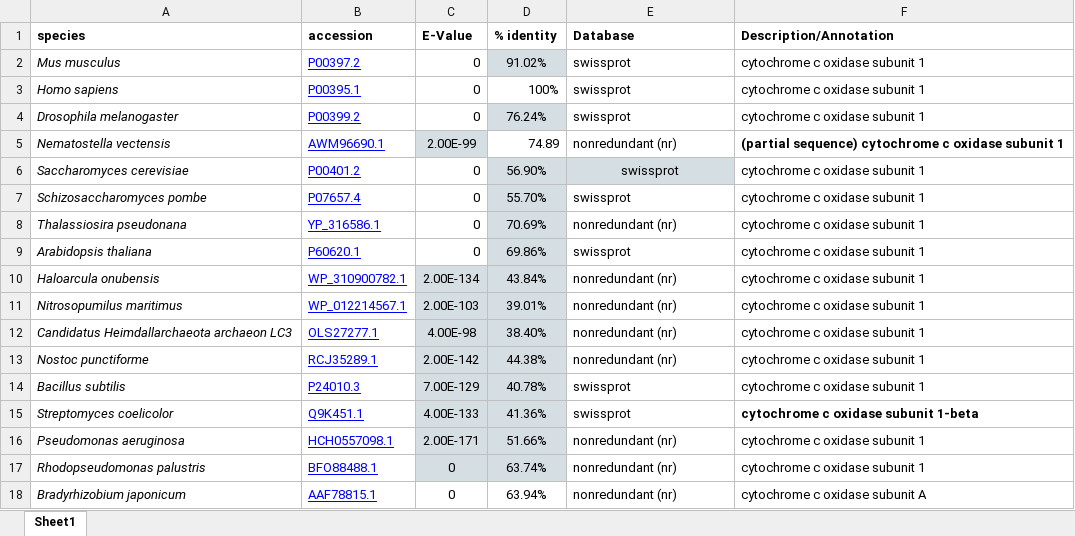
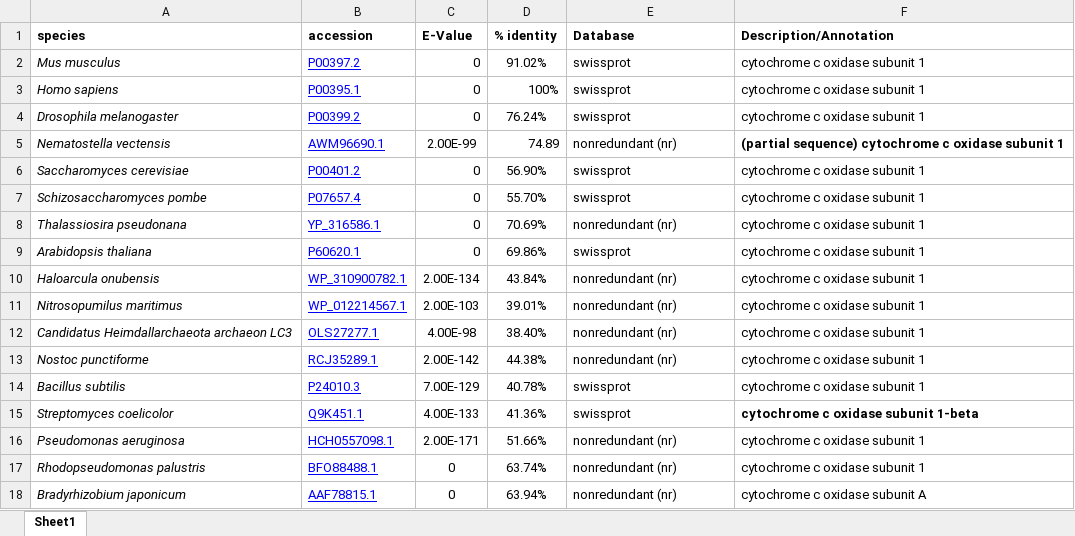
Before and after one commit to undid-iridium69/gen_bio_cw, an Excel workbook: cox1 homologs/Homologs annotations and stats.xlsx, sheet Sheet1, drawn as a sheet; values as stored, in another font and other column widths than the file's, no borders; charts and pictures not drawn; the diff names each change by its address in the sheet, - before the commit and + after, or states it on an @@ line.

```diff
--- a/cox1 homologs/Homologs annotations and stats.xlsx (sheet Sheet1)
+++ b/cox1 homologs/Homologs annotations and stats.xlsx (sheet Sheet1)
-D2 fill: #D5DEE3
+D2 fill: none
-D4 fill: #D5DEE3
+D4 fill: none
-C5 fill: #D5DEE3
+C5 fill: none
-D6:E6 fill: #D5DEE3
+D6:E6 fill: none
-E6 alignment: center
+E6 alignment: left
-D7:D9 fill: #D5DEE3
+D7:D9 fill: none
-C10:D17 fill: #D5DEE3
+C10:D17 fill: none
```
Also changed, not shown: charts or pictures, 4 other files.
